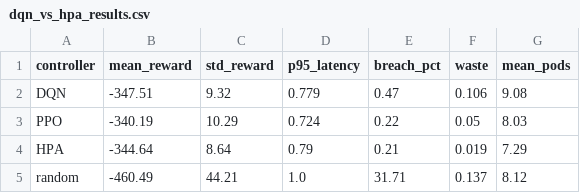
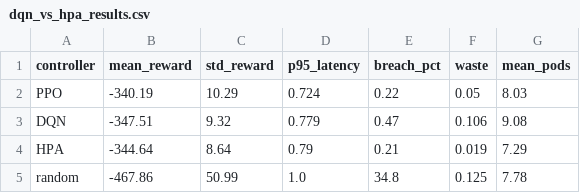
Before and after one commit to muhirwaJD/eco-scale, a CSV file: outputs/dqn_vs_hpa_results.csv, drawn as a sheet.

Commit message:
refactor: auto-detect champion from results; remove hardcoded model paths

```diff
--- a/outputs/dqn_vs_hpa_results.csv
+++ b/outputs/dqn_vs_hpa_results.csv
@@ -1,5 +1,5 @@
 controller,mean_reward,std_reward,p95_latency,breach_pct,waste,mean_pods
+PPO,-340.19,10.29,0.724,0.22,0.05,8.03
 DQN,-347.51,9.32,0.779,0.47,0.106,9.08
-PPO,-340.19,10.29,0.724,0.22,0.05,8.03
 HPA,-344.64,8.64,0.79,0.21,0.019,7.29
-random,-460.49,44.21,1.0,31.71,0.137,8.12
+random,-467.86,50.99,1.0,34.8,0.125,7.78
```
Also changed, not shown: 13 other files.
